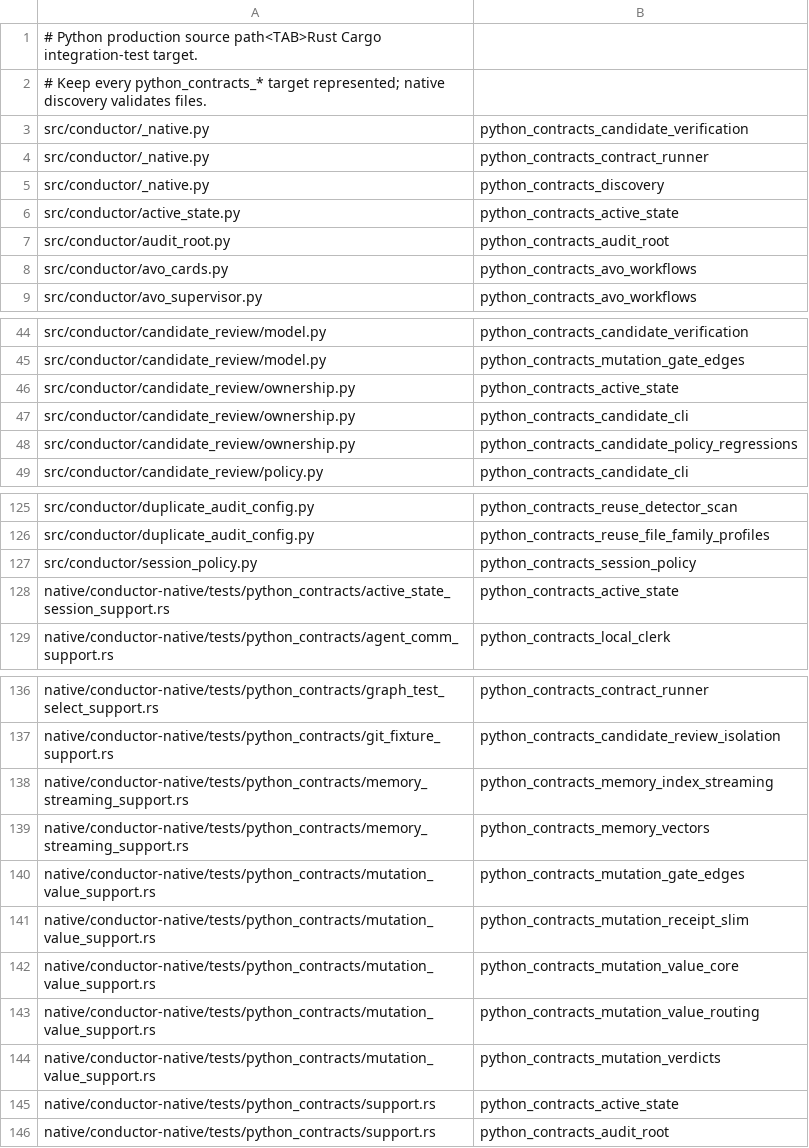
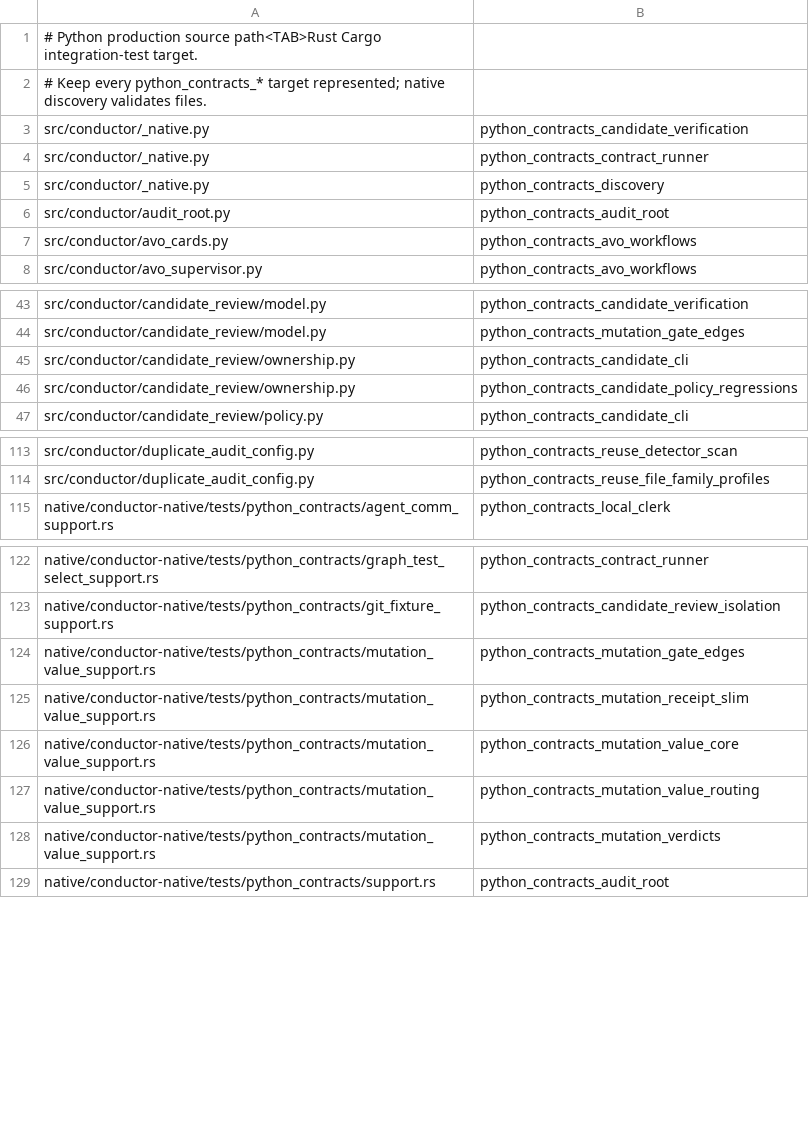
Before and after one commit to mcpirate17/llm-forge, a TSV file: native/conductor-native/src/python_contract_targets.tsv, drawn as a sheet; only a part is shown, gaps mark what is left out; the diff covers the shown part only; the diff names each change by its address in the sheet, - before the commit and + after, or states it on an @@ line.

Commit message:
feat(memory): build native knowledge cards and retire Python adapters
Bind card publication and retrieval to native embedding recipes, validate provenance, preserve legacy offline recall, and borrow vectors during scoring. Remove superseded memory and session adapters with their exclusive compatibility targets.

Agent: codex-forge-native

```diff
--- a/native/conductor-native/src/python_contract_targets.tsv
+++ b/native/conductor-native/src/python_contract_targets.tsv
-row 6: src/conductor/active_state.py | python_contracts_active_state
-row 46: src/conductor/candidate_review/ownership.py | python_contracts_active_state
-row 127: src/conductor/session_policy.py | python_contracts_session_policy
-row 128: native/conductor-native/tests/python_contracts/active_state_session_support.rs | python_contracts_active_state
-row 138: native/conductor-native/tests/python_contracts/memory_streaming_support.rs | python_contracts_memory_index_streaming
-row 139: native/conductor-native/tests/python_contracts/memory_streaming_support.rs | python_contracts_memory_vectors
-row 145: native/conductor-native/tests/python_contracts/support.rs | python_contracts_active_state
```
Also changed, not shown: 19 removed rows elsewhere in this file, native/conductor-native/src/python_contract_targets_extra.tsv, 50 other files.
